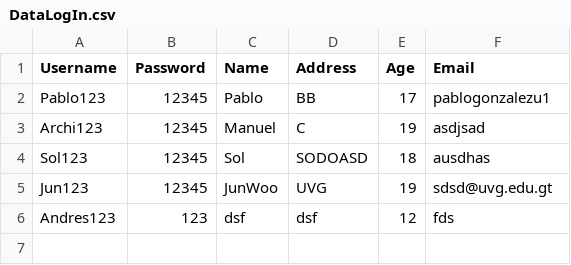
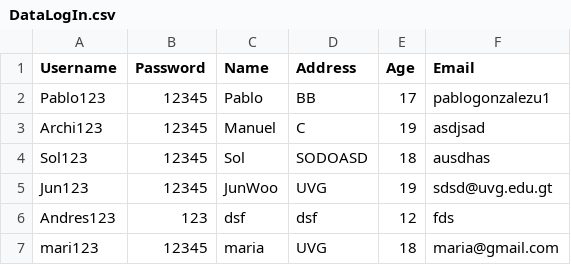
Before and after one commit to andresdlRoca/Proyecto2doSemestre-UVG, a CSV file: Codigo e implementacion/IntefazHospitales/DataLogIn.csv, drawn as a sheet.

```diff
--- a/Codigo e implementacion/IntefazHospitales/DataLogIn.csv
+++ b/Codigo e implementacion/IntefazHospitales/DataLogIn.csv
@@ -6 +6,2 @@ Jun123,12345,JunWoo,UVG,19,sdsd@uvg.edu.gt
 Andres123,123,dsf,dsf,12,fds
+mari123,12345,maria,UVG,18,maria@gmail.com
```
Also changed, not shown: 47 other files.
